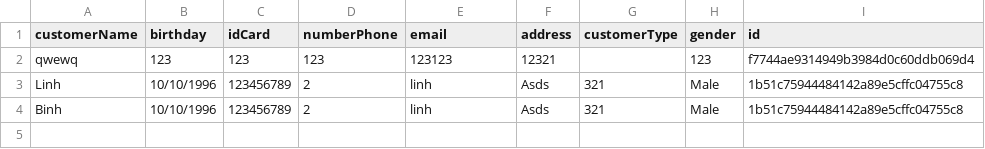
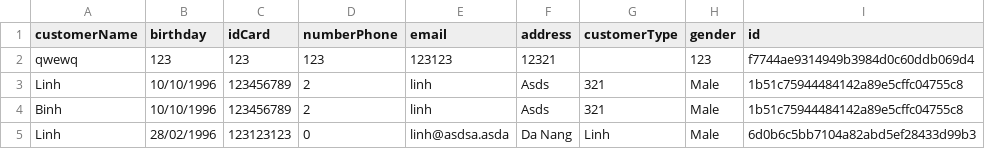
Before and after one commit to BOC1096/Module2_C0919G1_DoanNgocLinh, a CSV file: src/CaseStudy_FuramaResort/Data/Customer.csv, drawn as a sheet.

```diff
--- a/src/CaseStudy_FuramaResort/Data/Customer.csv
+++ b/src/CaseStudy_FuramaResort/Data/Customer.csv
@@ -4 +4,2 @@ Linh,10/10/1996,123456789,2,linh,Asds,321,Male,1b51c75944484142a89e5cffc04755c8
 Binh,10/10/1996,123456789,2,linh,Asds,321,Male,1b51c75944484142a89e5cffc04755c8
+Linh,28/02/1996,123123123,0,linh@asdsa.asda,Da Nang,Linh,Male,6d0b6c5bb7104a82abd5ef28433d99b3
```
Also changed, not shown: src/CaseStudy_FuramaResort/Data/Booking.csv, src/CaseStudy_FuramaResort/Data/House.csv, 4 other files.
